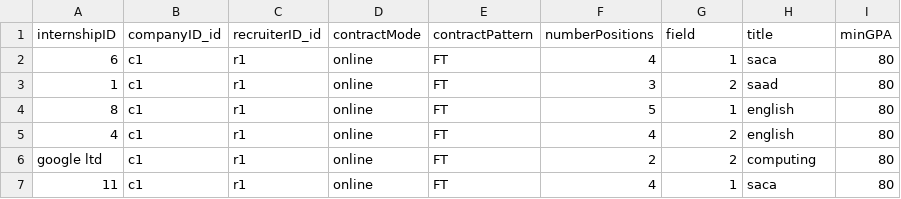
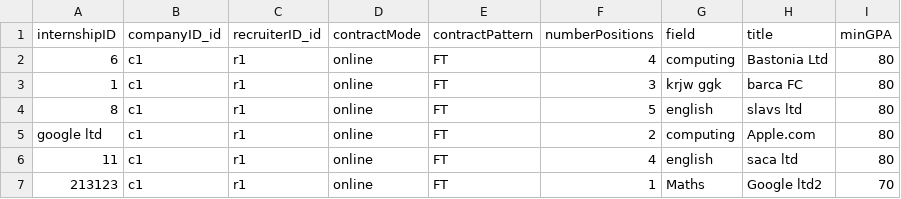
Before and after one commit to cs3028-alpha-team/SkillPilot-CS3528-v2, a CSV file: dev/skillpilot/data/processed_jobs.csv, drawn as a sheet.

```diff
--- a/dev/skillpilot/data/processed_jobs.csv
+++ b/dev/skillpilot/data/processed_jobs.csv
@@ -1,7 +1,7 @@
 internshipID,companyID_id,recruiterID_id,contractMode,contractPattern,numberPositions,field,title,minGPA
-6,c1,r1,online,FT,4,1,saca,80
-1,c1,r1,online,FT,3,2,saad,80
-8,c1,r1,online,FT,5,1,english,80
-4,c1,r1,online,FT,4,2,english,80
-google ltd,c1,r1,online,FT,2,2,computing,80
-11,c1,r1,online,FT,4,1,saca,80
+6,c1,r1,online,FT,4,computing,Bastonia Ltd,80
+1,c1,r1,online,FT,3,krjw ggk,barca FC,80
+8,c1,r1,online,FT,5,english,slavs ltd,80
+google ltd,c1,r1,online,FT,2,computing,Apple.com,80
+11,c1,r1,online,FT,4,english,saca ltd,80
+213123,c1,r1,online,FT,1,Maths,Google ltd2,70
```
Also changed, not shown: dev/skillpilot/data/compatibility_matrix.csv, dev/skillpilot/data/processed_candidates.csv, 8 other files.
